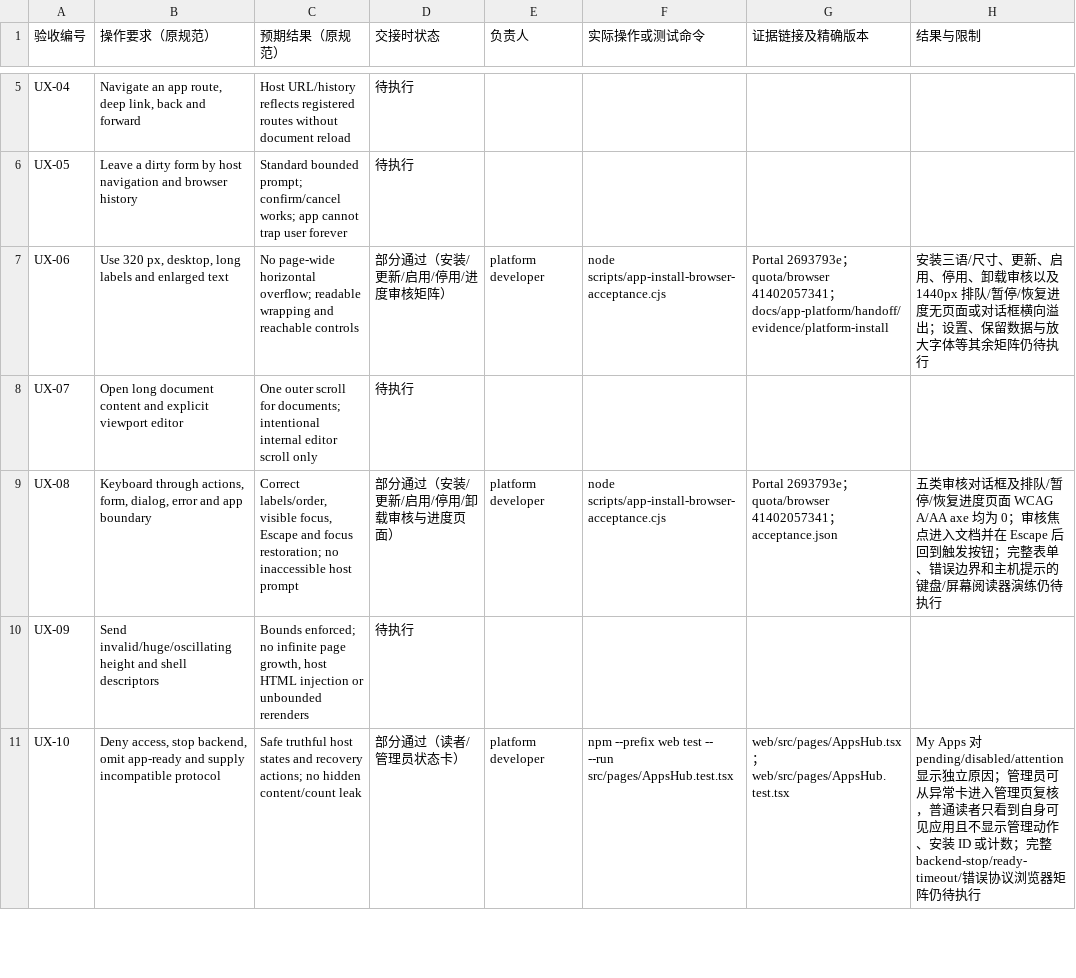
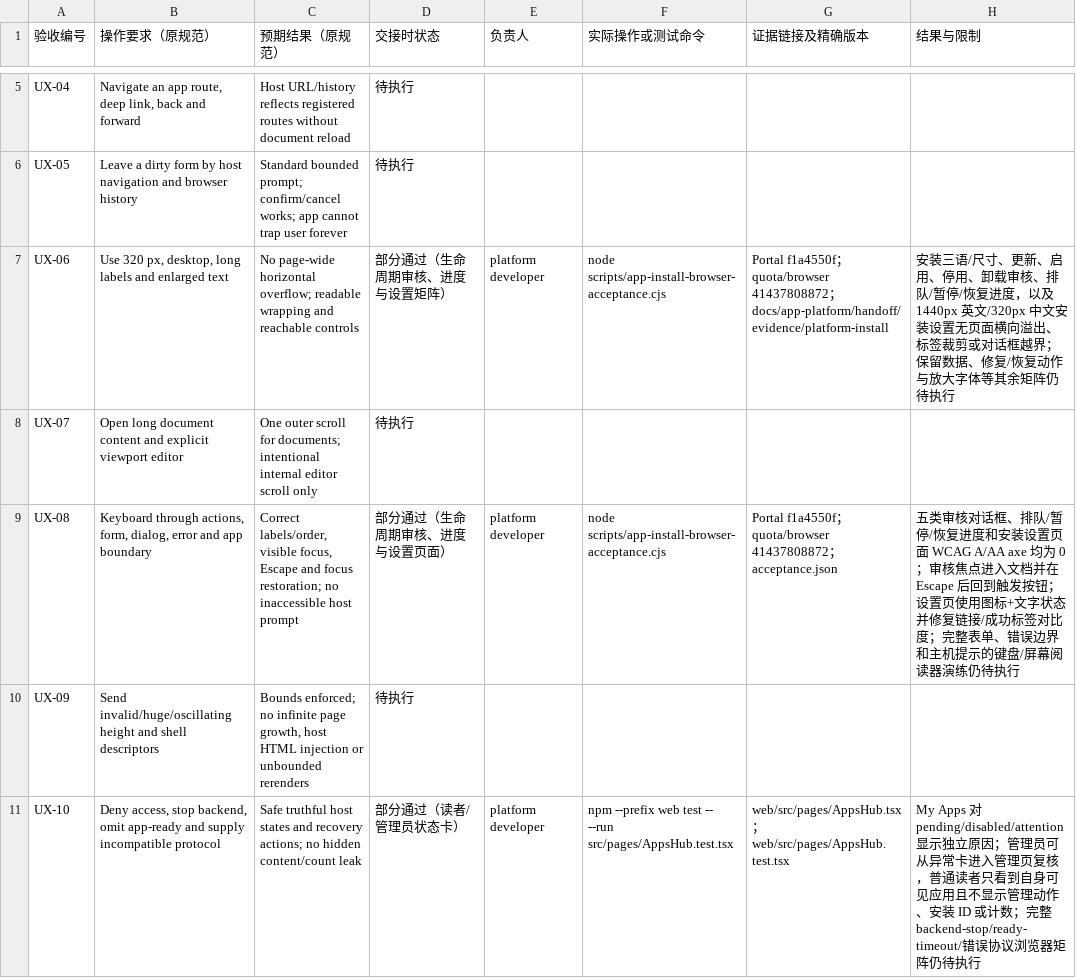
Before and after one commit to KazuhaHub/StockAnalysisPrediction-Report-Portal, a CSV file: docs/app-platform/handoff/acceptance-checklist.csv, drawn as a sheet; only a part is shown, gaps mark what is left out.

Commit message:
docs(apps): record installation settings acceptance

```diff
--- a/docs/app-platform/handoff/acceptance-checklist.csv
+++ b/docs/app-platform/handoff/acceptance-checklist.csv
@@ -6,5 +6,5 @@ UX-04,"Navigate an app route, deep link, back and forward",Host URL/history refl
 UX-05,Leave a dirty form by host navigation and browser history,Standard bounded prompt; confirm/cancel works; app cannot trap user forever,待执行,,,,
-UX-06,"Use 320 px, desktop, long labels and enlarged text",No page-wide horizontal overflow; readable wrapping and reachable controls,部分通过（安装/更新/启用/停用/进度审核矩阵）,platform developer,node scripts/app-install-browser-acceptance.cjs,"Portal 2693793e；quota/browser 41402057341；docs/app-platform/handoff/evidence/platform-install","安装三语/尺寸、更新、启用、停用、卸载审核以及 1440px 排队/暂停/恢复进度无页面或对话框横向溢出；设置、保留数据与放大字体等其余矩阵仍待执行"
+UX-06,"Use 320 px, desktop, long labels and enlarged text",No page-wide horizontal overflow; readable wrapping and reachable controls,部分通过（生命周期审核、进度与设置矩阵）,platform developer,node scripts/app-install-browser-acceptance.cjs,"Portal f1a4550f；quota/browser 41437808872；docs/app-platform/handoff/evidence/platform-install","安装三语/尺寸、更新、启用、停用、卸载审核、排队/暂停/恢复进度，以及 1440px 英文/320px 中文安装设置无页面横向溢出、标签裁剪或对话框越界；保留数据、修复/恢复动作与放大字体等其余矩阵仍待执行"
 UX-07,Open long document content and explicit viewport editor,One outer scroll for documents; intentional internal editor scroll only,待执行,,,,
-UX-08,"Keyboard through actions, form, dialog, error and app boundary","Correct labels/order, visible focus, Escape and focus restoration; no inaccessible host prompt",部分通过（安装/更新/启用/停用/卸载审核与进度页面）,platform developer,node scripts/app-install-browser-acceptance.cjs,"Portal 2693793e；quota/browser 41402057341；acceptance.json","五类审核对话框及排队/暂停/恢复进度页面 WCAG A/AA axe 均为 0；审核焦点进入文档并在 Escape 后回到触发按钮；完整表单、错误边界和主机提示的键盘/屏幕阅读器演练仍待执行"
+UX-08,"Keyboard through actions, form, dialog, error and app boundary","Correct labels/order, visible focus, Escape and focus restoration; no inaccessible host prompt",部分通过（生命周期审核、进度与设置页面）,platform developer,node scripts/app-install-browser-acceptance.cjs,"Portal f1a4550f；quota/browser 41437808872；acceptance.json","五类审核对话框、排队/暂停/恢复进度和安装设置页面 WCAG A/AA axe 均为 0；审核焦点进入文档并在 Escape 后回到触发按钮；设置页使用图标+文字状态并修复链接/成功标签对比度；完整表单、错误边界和主机提示的键盘/屏幕阅读器演练仍待执行"
 UX-09,Send invalid/huge/oscillating height and shell descriptors,"Bounds enforced; no infinite page growth, host HTML injection or unbounded rerenders",待执行,,,,
```
Also changed, not shown: 14 other files.
